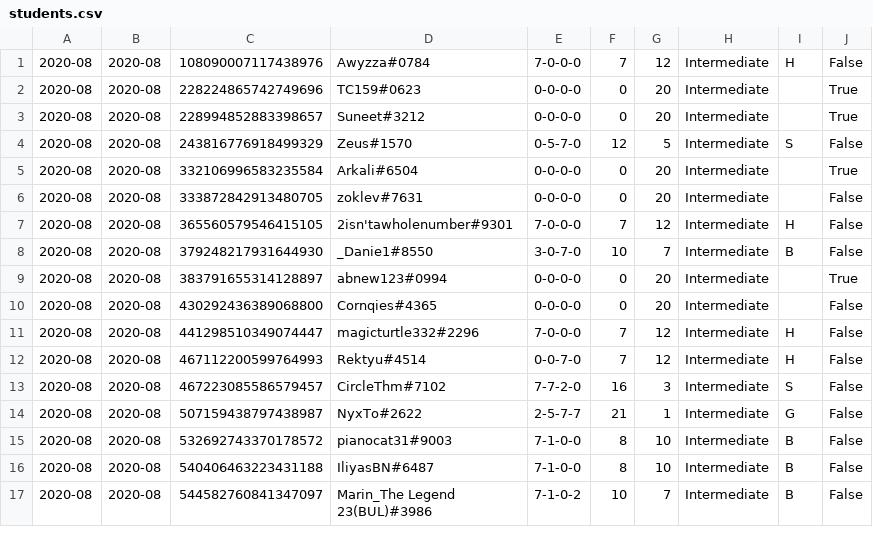
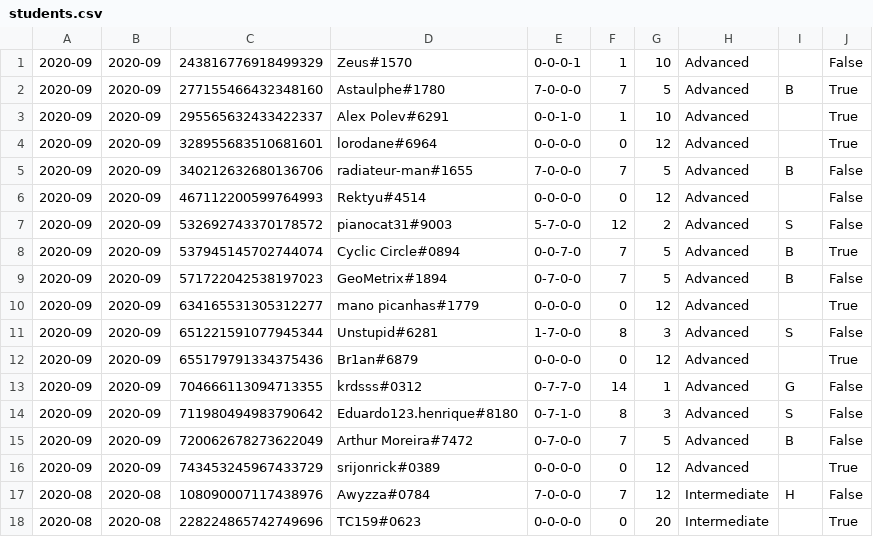
Before and after one commit to Mathematical-Olympiads-Discord-Server/mods-website, a CSV file: search/students.csv, drawn as a sheet; only a part is shown; the shorter side is filled out with more unchanged rows.

```diff
--- a/search/students.csv
+++ b/search/students.csv
@@ -1 +1,17 @@
+2020-09,2020-09,243816776918499329,Zeus#1570,0-0-0-1,1,10,Advanced,,False
+2020-09,2020-09,277155466432348160,Astaulphe#1780,7-0-0-0,7,5,Advanced,B,True
+2020-09,2020-09,295565632433422337,Alex Polev#6291,0-0-1-0,1,10,Advanced,,True
+2020-09,2020-09,328955683510681601,lorodane#6964,0-0-0-0,0,12,Advanced,,True
+2020-09,2020-09,340212632680136706,radiateur-man#1655,7-0-0-0,7,5,Advanced,B,False
+2020-09,2020-09,467112200599764993,Rektyu#4514,0-0-0-0,0,12,Advanced,,False
+2020-09,2020-09,532692743370178572,pianocat31#9003,5-7-0-0,12,2,Advanced,S,False
+2020-09,2020-09,537945145702744074,Cyclic Circle#0894,0-0-7-0,7,5,Advanced,B,True
+2020-09,2020-09,571722042538197023,GeoMetrix#1894,0-7-0-0,7,5,Advanced,B,False
+2020-09,2020-09,634165531305312277,mano picanhas#1779,0-0-0-0,0,12,Advanced,,True
+2020-09,2020-09,651221591077945344,Unstupid#6281,1-7-0-0,8,3,Advanced,S,False
+2020-09,2020-09,655179791334375436,Br1an#6879,0-0-0-0,0,12,Advanced,,True
+2020-09,2020-09,704666113094713355,krdsss#0312,0-7-7-0,14,1,Advanced,G,False
+2020-09,2020-09,711980494983790642,Eduardo123.henrique#8180,0-7-1-0,8,3,Advanced,S,False
+2020-09,2020-09,720062678273622049,Arthur Moreira#7472,0-7-0-0,7,5,Advanced,B,False
+2020-09,2020-09,743453245967433729,srijonrick#0389,0-0-0-0,0,12,Advanced,,True
 2020-08,2020-08,108090007117438976,Awyzza#0784,7-0-0-0,7,12,Intermediate,H,False
```
Also changed, not shown: search/timeline.csv, 17 other files.
